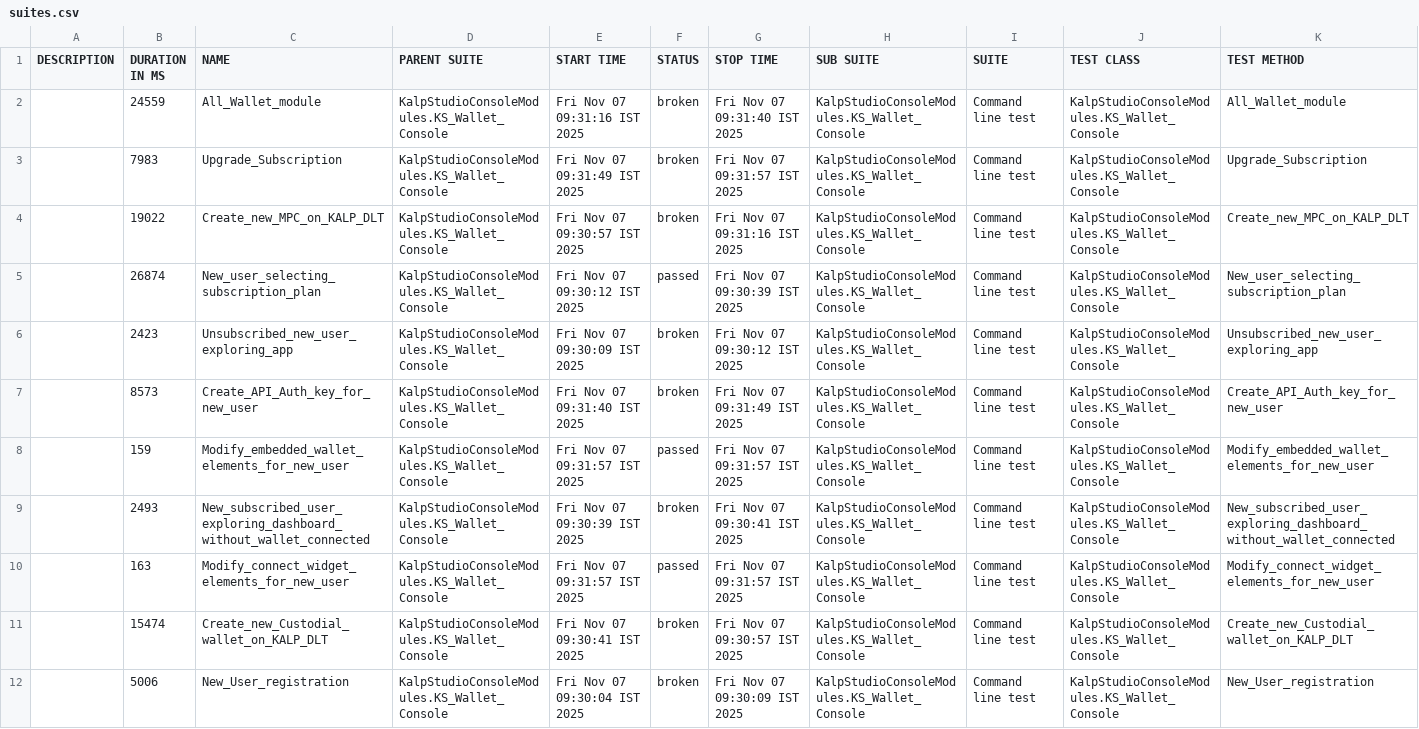
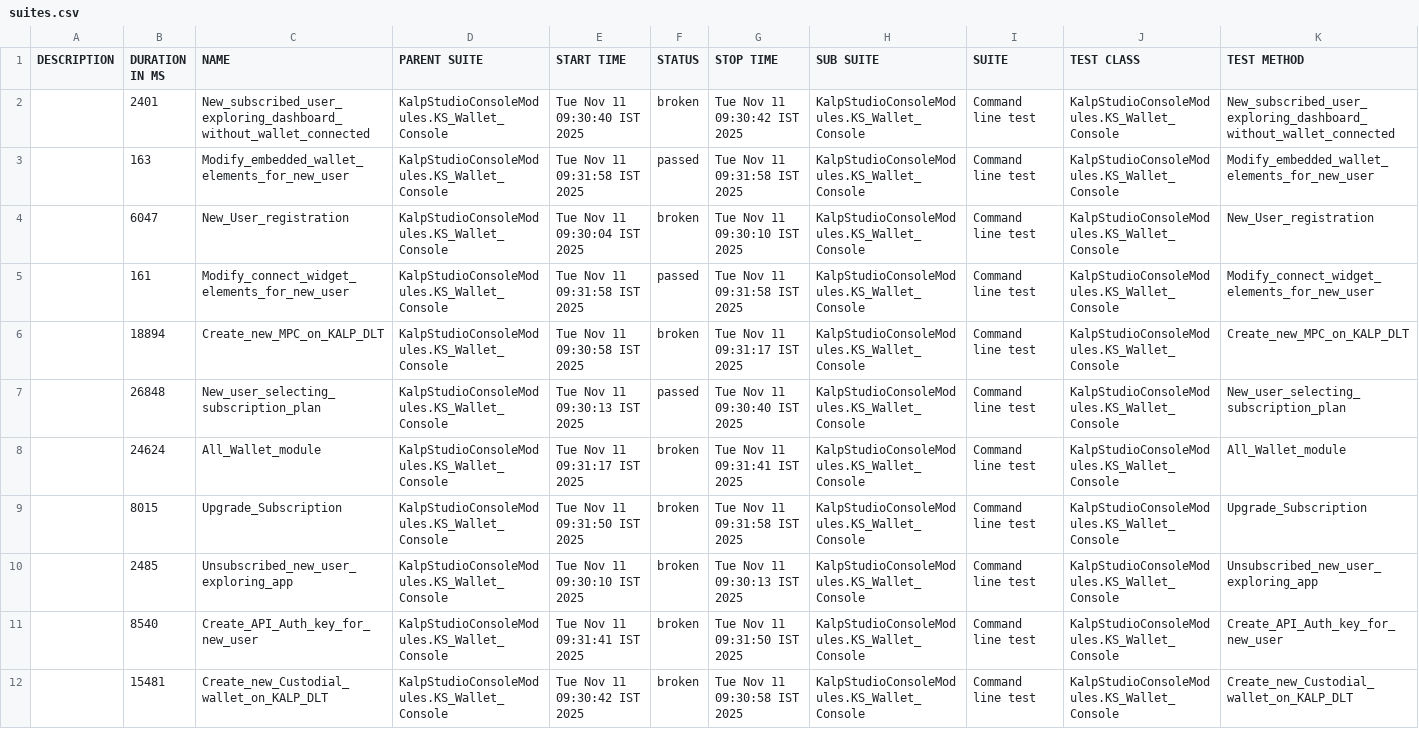
Before and after one commit to shahabp2e/Kalp-automation-allure-report, a CSV file: data/suites.csv, drawn as a sheet; removed rows and columns are numbered as before the commit, all else as after; the diff names each change by its address in the sheet, - before the commit and + after, or states it on an @@ line.

```diff
--- a/data/suites.csv
+++ b/data/suites.csv
-B2 (DURATION IN MS): 24559
+B2 (DURATION IN MS): 2401
-C2 (NAME): All_Wallet_module
+C2 (NAME): New_subscribed_user_exploring_dashboard_without_wallet_connected
-E2 (START TIME): Fri Nov 07 09:31:16 IST 2025
+E2 (START TIME): Tue Nov 11 09:30:40 IST 2025
-G2 (STOP TIME): Fri Nov 07 09:31:40 IST 2025
+G2 (STOP TIME): Tue Nov 11 09:30:42 IST 2025
-K2 (TEST METHOD): All_Wallet_module
+K2 (TEST METHOD): New_subscribed_user_exploring_dashboard_without_wallet_connected
+row 3:  | 163 | Modify_embedded_wallet_elements_for_new_user | KalpStudioConsoleModules.KS_Wallet_Console | Tue Nov 11 09:31:58 IST 2025 | passed | Tue Nov 11 09:31:58 IST 2025 | KalpStudioConsoleModules.KS_Wallet_Console | Command line test | KalpStudioConsoleModules.KS_Wallet_Console | Modify_embedded_wallet_elements_for_new_user
-B4 (DURATION IN MS): 7983
+B4 (DURATION IN MS): 6047
-C4 (NAME): Upgrade_Subscription
+C4 (NAME): New_User_registration
-E4 (START TIME): Fri Nov 07 09:31:49 IST 2025
+E4 (START TIME): Tue Nov 11 09:30:04 IST 2025
-G4 (STOP TIME): Fri Nov 07 09:31:57 IST 2025
+G4 (STOP TIME): Tue Nov 11 09:30:10 IST 2025
-K4 (TEST METHOD): Upgrade_Subscription
+K4 (TEST METHOD): New_User_registration
+row 5:  | 161 | Modify_connect_widget_elements_for_new_user | KalpStudioConsoleModules.KS_Wallet_Console | Tue Nov 11 09:31:58 IST 2025 | passed | Tue Nov 11 09:31:58 IST 2025 | KalpStudioConsoleModules.KS_Wallet_Console | Command line test | KalpStudioConsoleModules.KS_Wallet_Console | Modify_connect_widget_elements_for_new_user
-B6 (DURATION IN MS): 19022
+B6 (DURATION IN MS): 18894
-E6 (START TIME): Fri Nov 07 09:30:57 IST 2025
+E6 (START TIME): Tue Nov 11 09:30:58 IST 2025
-G6 (STOP TIME): Fri Nov 07 09:31:16 IST 2025
+G6 (STOP TIME): Tue Nov 11 09:31:17 IST 2025
-B7 (DURATION IN MS): 26874
+B7 (DURATION IN MS): 26848
-E7 (START TIME): Fri Nov 07 09:30:12 IST 2025
+E7 (START TIME): Tue Nov 11 09:30:13 IST 2025
-G7 (STOP TIME): Fri Nov 07 09:30:39 IST 2025
+G7 (STOP TIME): Tue Nov 11 09:30:40 IST 2025
+row 8:  | 24624 | All_Wallet_module | KalpStudioConsoleModules.KS_Wallet_Console | Tue Nov 11 09:31:17 IST 2025 | broken | Tue Nov 11 09:31:41 IST 2025 | KalpStudioConsoleModules.KS_Wallet_Console | Command line test | KalpStudioConsoleModules.KS_Wallet_Console | All_Wallet_module
+row 9:  | 8015 | Upgrade_Subscription | KalpStudioConsoleModules.KS_Wallet_Console | Tue Nov 11 09:31:50 IST 2025 | broken | Tue Nov 11 09:31:58 IST 2025 | KalpStudioConsoleModules.KS_Wallet_Console | Command line test | KalpStudioConsoleModules.KS_Wallet_Console | Upgrade_Subscription
-B10 (DURATION IN MS): 2423
+B10 (DURATION IN MS): 2485
-E10 (START TIME): Fri Nov 07 09:30:09 IST 2025
+E10 (START TIME): Tue Nov 11 09:30:10 IST 2025
-G10 (STOP TIME): Fri Nov 07 09:30:12 IST 2025
+G10 (STOP TIME): Tue Nov 11 09:30:13 IST 2025
-B11 (DURATION IN MS): 8573
+B11 (DURATION IN MS): 8540
-E11 (START TIME): Fri Nov 07 09:31:40 IST 2025
+E11 (START TIME): Tue Nov 11 09:31:41 IST 2025
-G11 (STOP TIME): Fri Nov 07 09:31:49 IST 2025
+G11 (STOP TIME): Tue Nov 11 09:31:50 IST 2025
-row 8:  | 159 | Modify_embedded_wallet_elements_for_new_user | KalpStudioConsoleModules.KS_Wallet_Console | Fri Nov 07 09:31:57 IST 2025 | passed | Fri Nov 07 09:31:57 IST 2025 | KalpStudioConsoleModules.KS_Wallet_Console | Command line test | KalpStudioConsoleModules.KS_Wallet_Console | Modify_embedded_wallet_elements_for_new_user
-row 9:  | 2493 | New_subscribed_user_exploring_dashboard_without_wallet_connected | KalpStudioConsoleModules.KS_Wallet_Console | Fri Nov 07 09:30:39 IST 2025 | broken | Fri Nov 07 09:30:41 IST 2025 | KalpStudioConsoleModules.KS_Wallet_Console | Command line test | KalpStudioConsoleModules.KS_Wallet_Console | New_subscribed_user_exploring_dashboard_without_wallet_connected
-row 10:  | 163 | Modify_connect_widget_elements_for_new_user | KalpStudioConsoleModules.KS_Wallet_Console | Fri Nov 07 09:31:57 IST 2025 | passed | Fri Nov 07 09:31:57 IST 2025 | KalpStudioConsoleModules.KS_Wallet_Console | Command line test | KalpStudioConsoleModules.KS_Wallet_Console | Modify_connect_widget_elements_for_new_user
-B12 (DURATION IN MS): 15474
+B12 (DURATION IN MS): 15481
-E12 (START TIME): Fri Nov 07 09:30:41 IST 2025
+E12 (START TIME): Tue Nov 11 09:30:42 IST 2025
-G12 (STOP TIME): Fri Nov 07 09:30:57 IST 2025
+G12 (STOP TIME): Tue Nov 11 09:30:58 IST 2025
-row 12:  | 5006 | New_User_registration | KalpStudioConsoleModules.KS_Wallet_Console | Fri Nov 07 09:30:04 IST 2025 | broken | Fri Nov 07 09:30:09 IST 2025 | KalpStudioConsoleModules.KS_Wallet_Console | Command line test | KalpStudioConsoleModules.KS_Wallet_Console | New_User_registration
```
Also changed, not shown: 37 other files.
